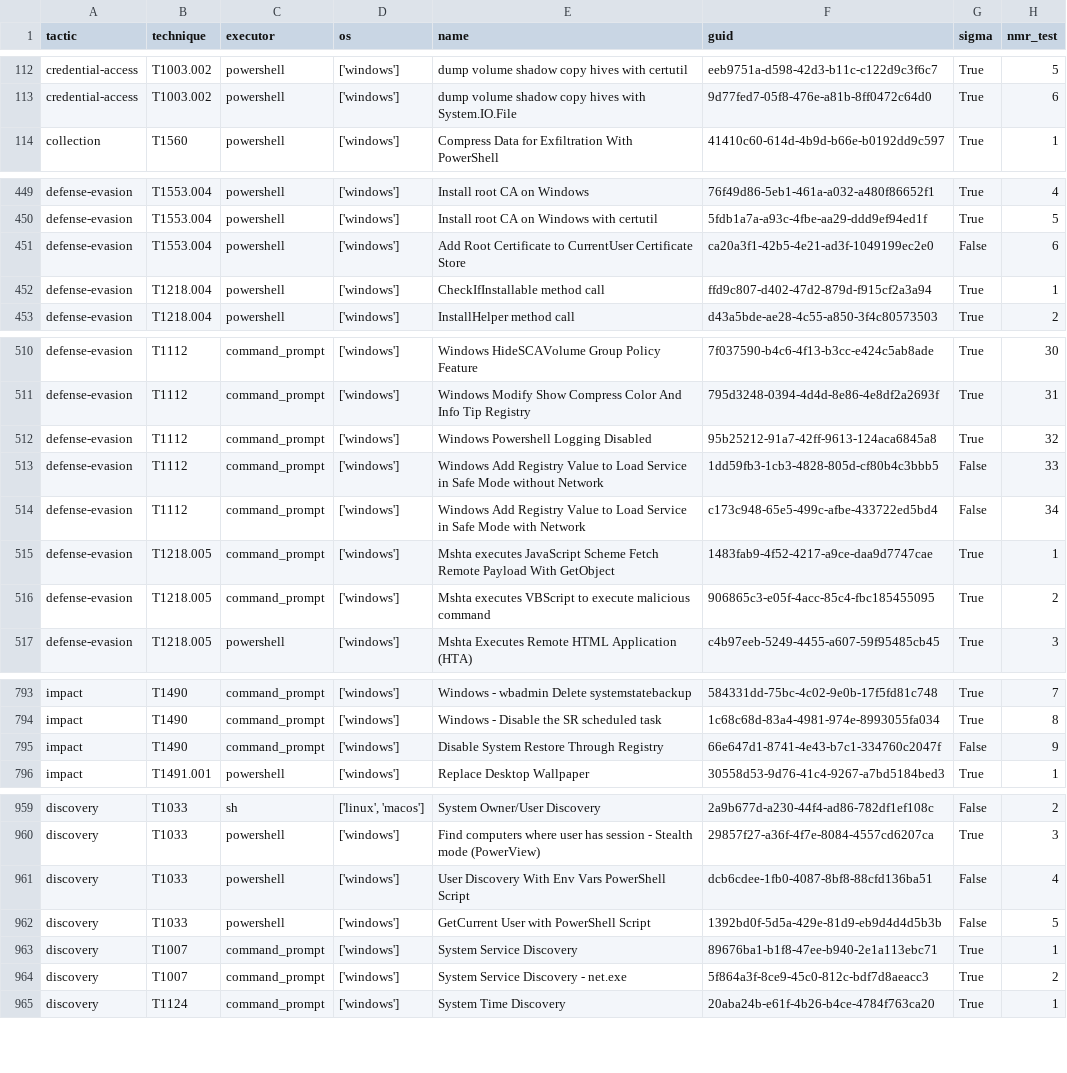
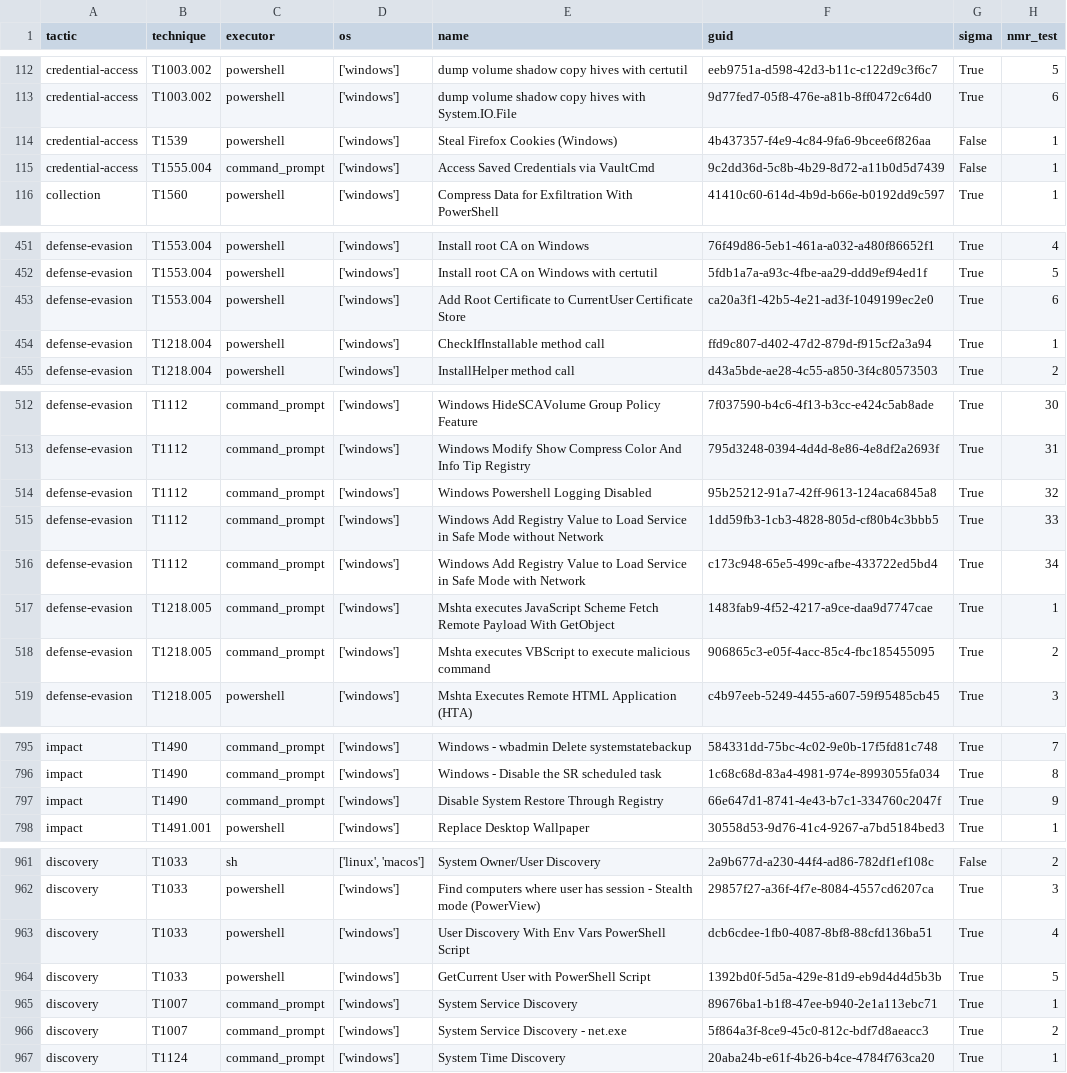
Before and after one commit to frack113/sigma_redcanaryco, a CSV file: Full_tests.csv, drawn as a sheet; only a part is shown, gaps mark what is left out; the diff covers the shown part only.

Commit message:
Windows tests

```diff
--- a/Full_tests.csv
+++ b/Full_tests.csv
@@ -113,2 +113,4 @@ credential-access;T1003.002;powershell;['windows'];dump volume shadow copy hives
 credential-access;T1003.002;powershell;['windows'];dump volume shadow copy hives with System.IO.File;9d77fed7-05f8-476e-a81b-8ff0472c64d0;True;6
+credential-access;T1539;powershell;['windows'];Steal Firefox Cookies (Windows);4b437357-f4e9-4c84-9fa6-9bcee6f826aa;False;1
+credential-access;T1555.004;command_prompt;['windows'];Access Saved Credentials via VaultCmd;9c2dd36d-5c8b-4b29-8d72-a11b0d5d7439;False;1
 collection;T1560;powershell;['windows'];Compress Data for Exfiltration With PowerShell;41410c60-614d-4b9d-b66e-b0192dd9c597;True;1
@@ -450,3 +452,3 @@ defense-evasion;T1553.004;powershell;['windows'];Install root CA on Windows;76f4
 defense-evasion;T1553.004;powershell;['windows'];Install root CA on Windows with certutil;5fdb1a7a-a93c-4fbe-aa29-ddd9ef94ed1f;True;5
-defense-evasion;T1553.004;powershell;['windows'];Add Root Certificate to CurrentUser Certificate Store;ca20a3f1-42b5-4e21-ad3f-1049199ec2e0;False;6
+defense-evasion;T1553.004;powershell;['windows'];Add Root Certificate to CurrentUser Certificate Store;ca20a3f1-42b5-4e21-ad3f-1049199ec2e0;True;6
 defense-evasion;T1218.004;powershell;['windows'];CheckIfInstallable method call;ffd9c807-d402-47d2-879d-f915cf2a3a94;True;1
@@ -512,4 +514,4 @@ defense-evasion;T1112;command_prompt;['windows'];Windows Modify Show Compress Co
 defense-evasion;T1112;command_prompt;['windows'];Windows Powershell Logging Disabled;95b25212-91a7-42ff-9613-124aca6845a8;True;32
-defense-evasion;T1112;command_prompt;['windows'];Windows Add Registry Value to Load Service in Safe Mode without Network;1dd59fb3-1cb3-4828-805d-cf80b4c3bbb5;False;33
-defense-evasion;T1112;command_prompt;['windows'];Windows Add Registry Value to Load Service in Safe Mode with Network;c173c948-65e5-499c-afbe-433722ed5bd4;False;34
+defense-evasion;T1112;command_prompt;['windows'];Windows Add Registry Value to Load Service in Safe Mode without Network;1dd59fb3-1cb3-4828-805d-cf80b4c3bbb5;True;33
+defense-evasion;T1112;command_prompt;['windows'];Windows Add Registry Value to Load Service in Safe Mode with Network;c173c948-65e5-499c-afbe-433722ed5bd4;True;34
 defense-evasion;T1218.005;command_prompt;['windows'];Mshta executes JavaScript Scheme Fetch Remote Payload With GetObject;1483fab9-4f52-4217-a9ce-daa9d7747cae;True;1
@@ -794,3 +796,3 @@ impact;T1490;command_prompt;['windows'];Windows - wbadmin Delete systemstateback
 impact;T1490;command_prompt;['windows'];Windows - Disable the SR scheduled task;1c68c68d-83a4-4981-974e-8993055fa034;True;8
-impact;T1490;command_prompt;['windows'];Disable System Restore Through Registry;66e647d1-8741-4e43-b7c1-334760c2047f;False;9
+impact;T1490;command_prompt;['windows'];Disable System Restore Through Registry;66e647d1-8741-4e43-b7c1-334760c2047f;True;9
 impact;T1491.001;powershell;['windows'];Replace Desktop Wallpaper;30558d53-9d76-41c4-9267-a7bd5184bed3;True;1
@@ -960,4 +962,4 @@ discovery;T1033;sh;['linux', 'macos'];System Owner/User Discovery;2a9b677d-a230-
 discovery;T1033;powershell;['windows'];Find computers where user has session - Stealth mode (PowerView);29857f27-a36f-4f7e-8084-4557cd6207ca;True;3
-discovery;T1033;powershell;['windows'];User Discovery With Env Vars PowerShell Script;dcb6cdee-1fb0-4087-8bf8-88cfd136ba51;False;4
-discovery;T1033;powershell;['windows'];GetCurrent User with PowerShell Script;1392bd0f-5d5a-429e-81d9-eb9d4d4d5b3b;False;5
+discovery;T1033;powershell;['windows'];User Discovery With Env Vars PowerShell Script;dcb6cdee-1fb0-4087-8bf8-88cfd136ba51;True;4
+discovery;T1033;powershell;['windows'];GetCurrent User with PowerShell Script;1392bd0f-5d5a-429e-81d9-eb9d4d4d5b3b;True;5
 discovery;T1007;command_prompt;['windows'];System Service Discovery;89676ba1-b1f8-47ee-b940-2e1a113ebc71;True;1
```
Also changed, not shown: 1 edited cell elsewhere in this file, 9 other files.
